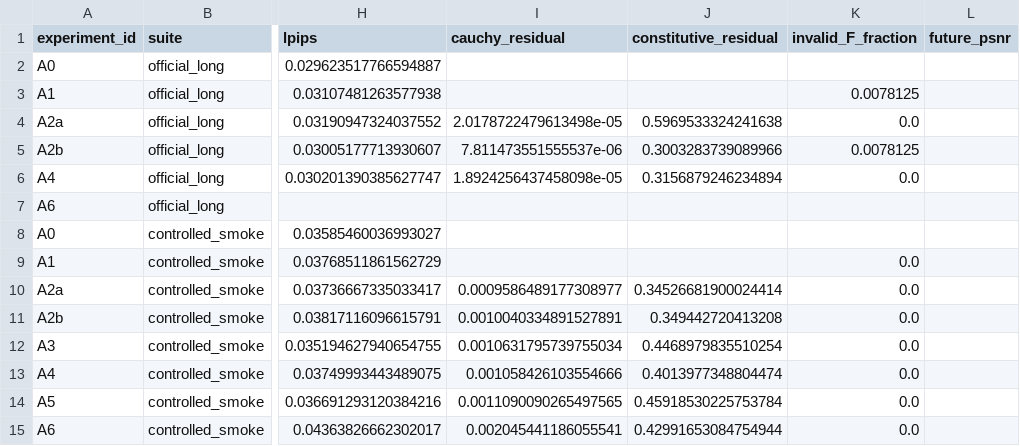
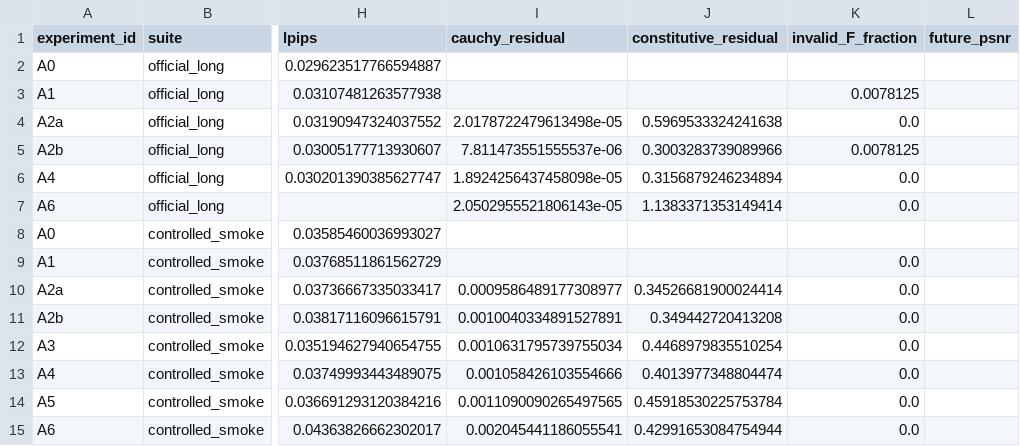
Before and after one commit to JiruiUk/PhysGauss-, a CSV file: experiments/results.csv, drawn as a sheet; only a part is shown, gaps mark what is left out; the diff names each change by its address in the sheet, - before the commit and + after, or states it on an @@ line.

```diff
--- a/experiments/results.csv
+++ b/experiments/results.csv
-I7 (cauchy_residual): (empty)
+I7 (cauchy_residual): 2.0502955521806143e-05
-J7 (constitutive_residual): (empty)
+J7 (constitutive_residual): 1.1383371353149414
-K7 (invalid_F_fraction): (empty)
+K7 (invalid_F_fraction): 0.0
```
Also changed, not shown: 4 other files.
